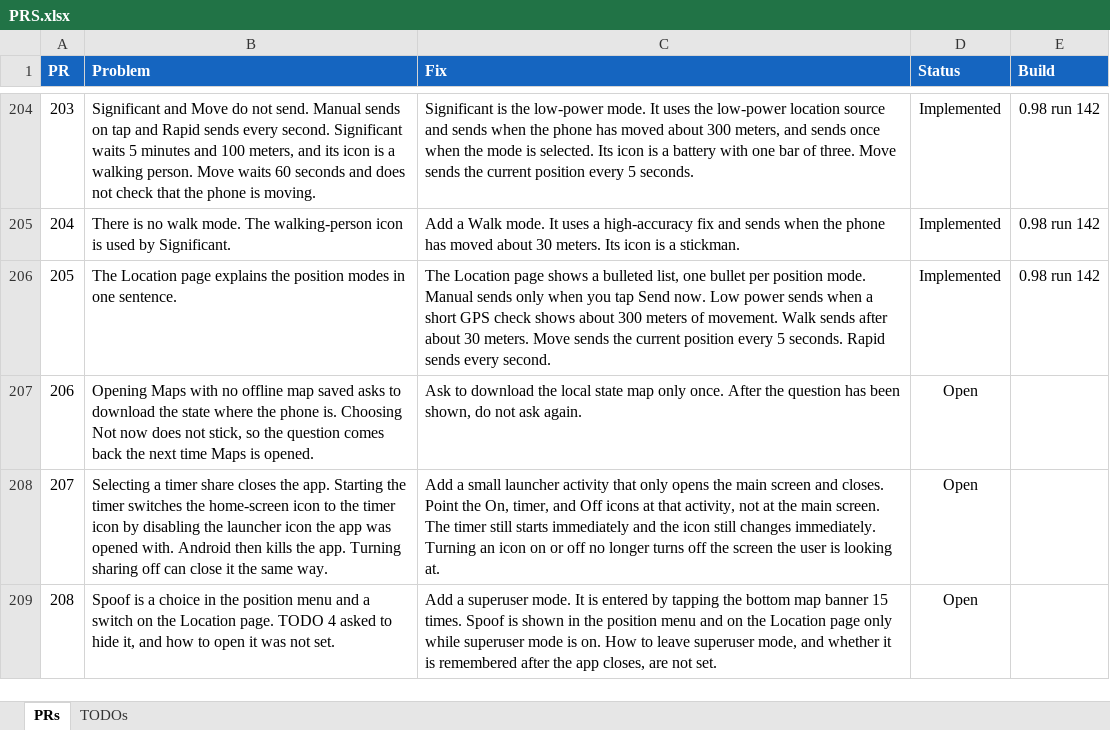
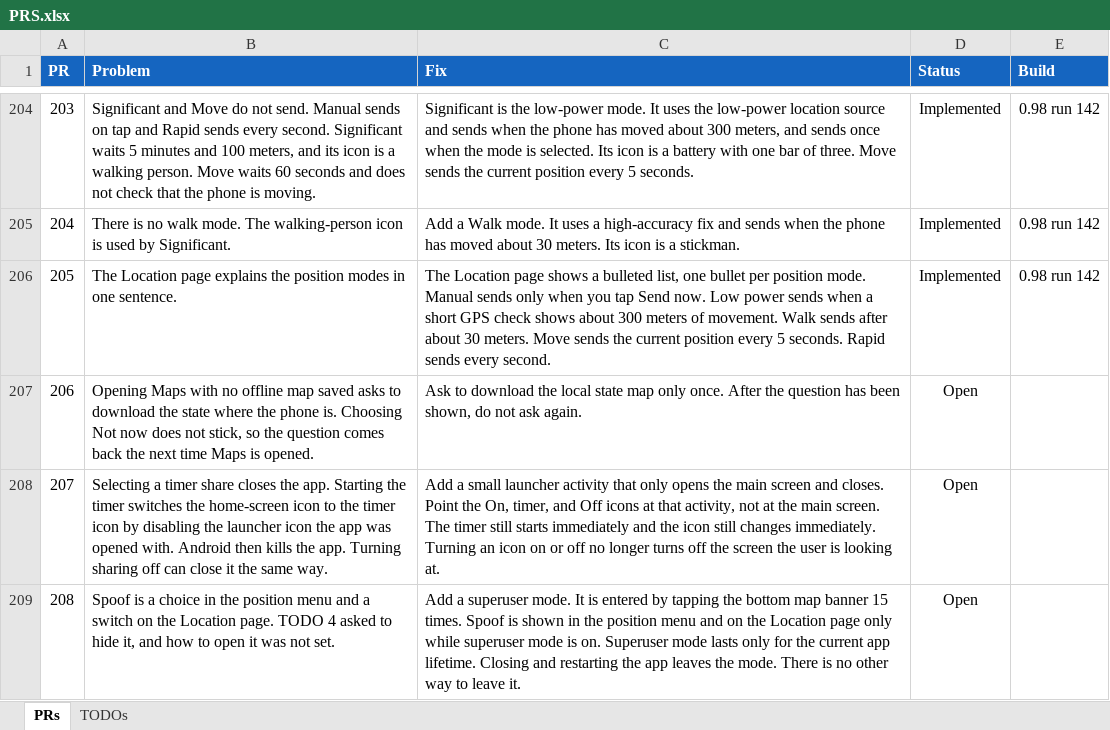
Before and after one commit to jonopelgt/NextcloudPhoneTrack, an Excel workbook: PRS.xlsx, sheet PRs, drawn as a sheet; only a part is shown, gaps mark what is left out; values as stored, in another font and other column widths than the file's, no borders; conditional formats not drawn; the diff names each change by its address in the sheet, - before the commit and + after, or states it on an @@ line.

Commit message:
Superuser mode ends when the app restarts
PR 208. Not implemented.

```diff
--- a/PRS.xlsx (sheet PRs)
+++ b/PRS.xlsx (sheet PRs)
-C209 (Fix): …is on. How to leave superuser mode, and whether it is remembered after the app closes, are not set.
+C209 (Fix): …is on. Superuser mode lasts only for the current app lifetime. Closing and restarting the app leaves the mode. There is no other way to leave it.
```
Also changed, not shown: sheet TODOs.
